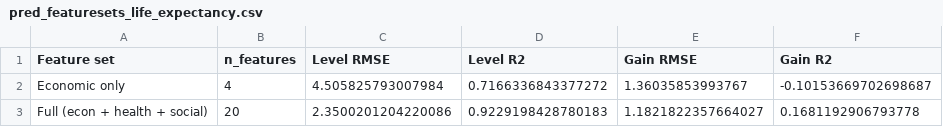
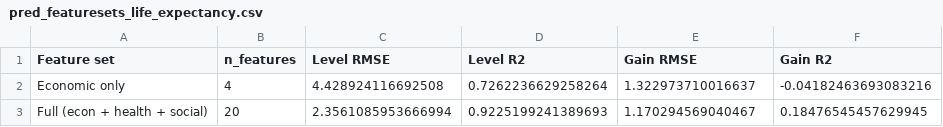
Before and after one commit to jessicayuan1/mse446-world-health-prediction, a CSV file: results/pred_featuresets_life_expectancy.csv, drawn as a sheet.

```diff
--- a/results/pred_featuresets_life_expectancy.csv
+++ b/results/pred_featuresets_life_expectancy.csv
@@ -1,3 +1,3 @@
 Feature set,n_features,Level RMSE,Level R2,Gain RMSE,Gain R2
-Economic only,4,4.505825793007984,0.7166336843377272,1.36035853993767,-0.10153669702698687
-Full (econ + health + social),20,2.3500201204220086,0.9229198428780183,1.1821822357664027,0.1681192906793778
+Economic only,4,4.428924116692508,0.7262236629258264,1.322973710016637,-0.04182463693083216
+Full (econ + health + social),20,2.3561085953666994,0.9225199241389693,1.170294569040467,0.18476545457629945
```
Also changed, not shown: results/pred_featuresets_life_ladder.csv, results/pred_models_life_ladder.csv, 21 other files.
